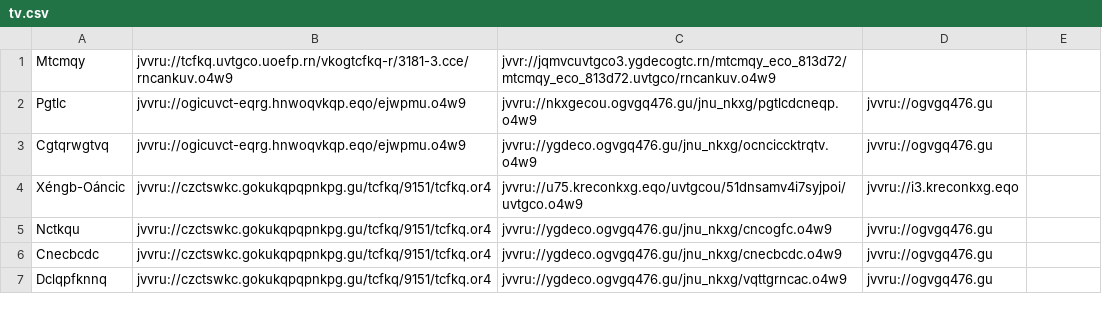
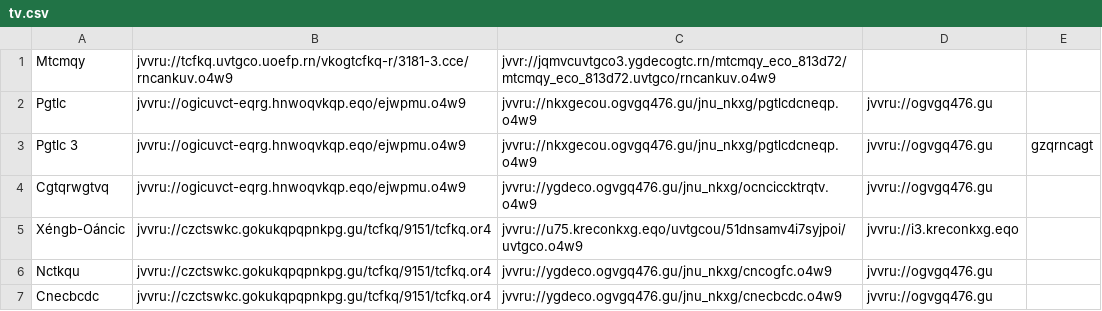
Before and after one commit to andalusianroads/javascript, a CSV file: tv/tv.csv, drawn as a sheet; only a part is shown; the shorter side is filled out with more unchanged rows; the diff names each change by its address in the sheet, - before the commit and + after, or states it on an @@ line.

Commit message:
Update tv.csv

```diff
--- a/tv/tv.csv
+++ b/tv/tv.csv
+row 3: Pgtlc 3 | jvvru://ogicuvct-eqrg.hnwoqvkqp.eqo/ejwpmu.o4w9 | jvvru://nkxgecou.ogvgq476.gu/jnu_nkxg/pgtlcdcneqp.o4w9 | jvvru://ogvgq476.gu | gzqrncagt
```
